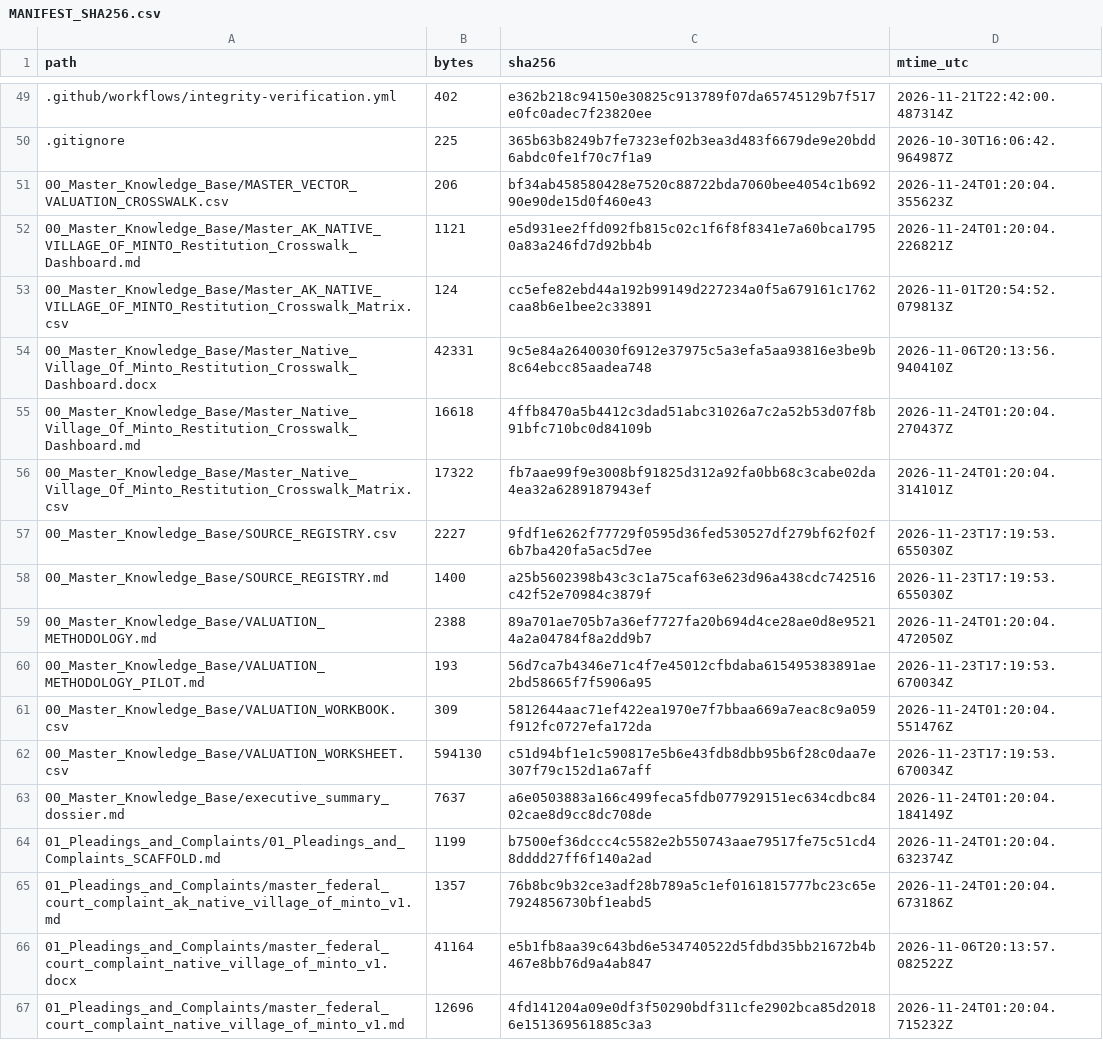
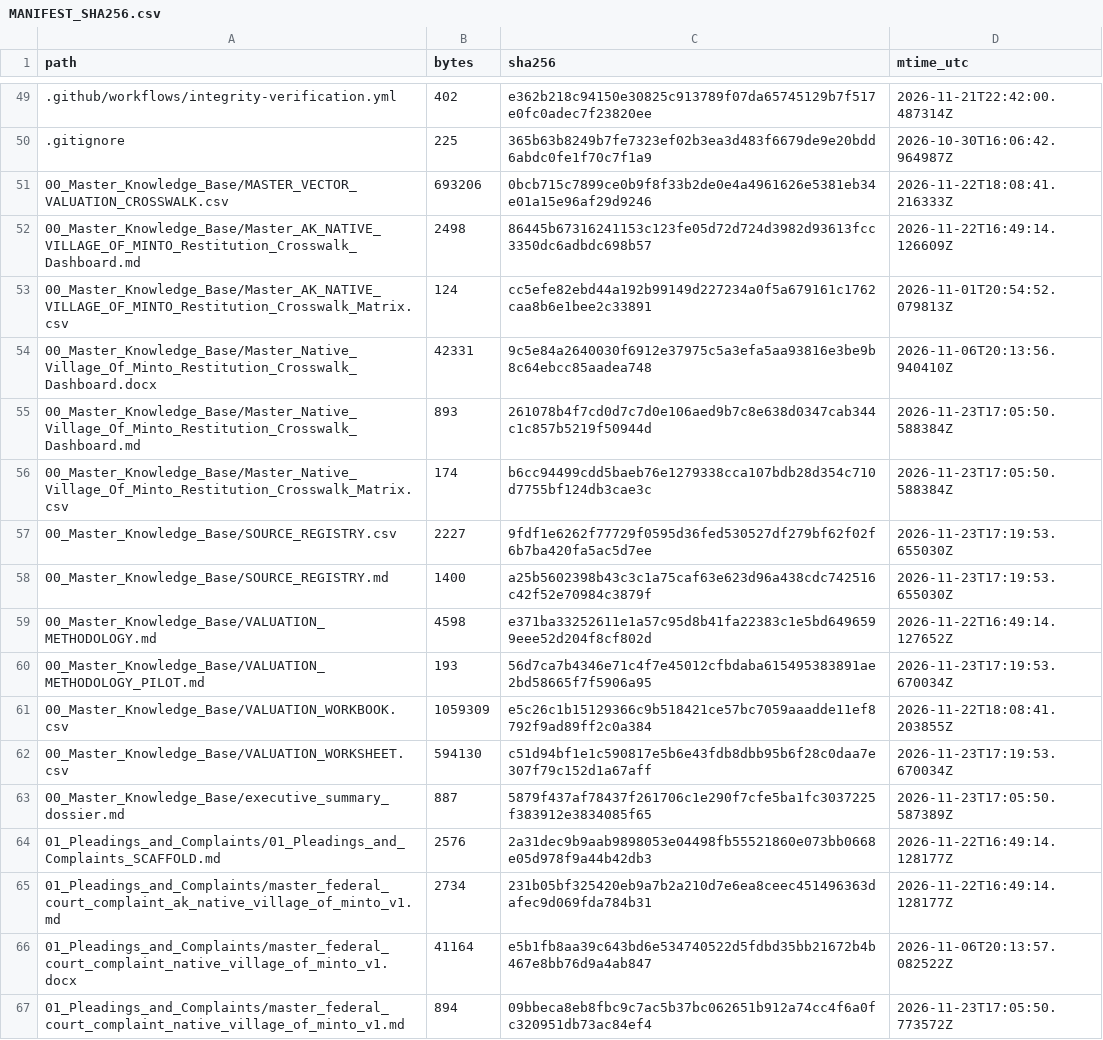
Before and after one commit to GlobalRestitutionAlliance/turtle-island-us-ak-native-village-of-minto-master-litigation, a CSV file: 99_Archives_and_Manifests/MANIFEST_SHA256.csv, drawn as a sheet; only a part is shown, gaps mark what is left out; the diff covers the shown part only.

```diff
--- a/99_Archives_and_Manifests/MANIFEST_SHA256.csv
+++ b/99_Archives_and_Manifests/MANIFEST_SHA256.csv
@@ -50,18 +50,18 @@ path,bytes,sha256,mtime_utc
 .gitignore,225,365b63b8249b7fe7323ef02b3ea3d483f6679de9e20bdd6abdc0fe1f70c7f1a9,2026-10-30T16:06:42.964987Z
-00_Master_Knowledge_Base/MASTER_VECTOR_VALUATION_CROSSWALK.csv,206,bf34ab458580428e7520c88722bda7060bee4054c1b69290e90de15d0f460e43,2026-11-24T01:20:04.355623Z
-00_Master_Knowledge_Base/Master_AK_NATIVE_VILLAGE_OF_MINTO_Restitution_Crosswalk_Dashboard.md,1121,e5d931ee2ffd092fb815c02c1f6f8f8341e7a60bca17950a83a246fd7d92bb4b,2026-11-24T01:20:04.226821Z
+00_Master_Knowledge_Base/MASTER_VECTOR_VALUATION_CROSSWALK.csv,693206,0bcb715c7899ce0b9f8f33b2de0e4a4961626e5381eb34e01a15e96af29d9246,2026-11-22T18:08:41.216333Z
+00_Master_Knowledge_Base/Master_AK_NATIVE_VILLAGE_OF_MINTO_Restitution_Crosswalk_Dashboard.md,2498,86445b67316241153c123fe05d72d724d3982d93613fcc3350dc6adbdc698b57,2026-11-22T16:49:14.126609Z
 00_Master_Knowledge_Base/Master_AK_NATIVE_VILLAGE_OF_MINTO_Restitution_Crosswalk_Matrix.csv,124,cc5efe82ebd44a192b99149d227234a0f5a679161c1762caa8b6e1bee2c33891,2026-11-01T20:54:52.079813Z
 00_Master_Knowledge_Base/Master_Native_Village_Of_Minto_Restitution_Crosswalk_Dashboard.docx,42331,9c5e84a2640030f6912e37975c5a3efa5aa93816e3be9b8c64ebcc85aadea748,2026-11-06T20:13:56.940410Z
-00_Master_Knowledge_Base/Master_Native_Village_Of_Minto_Restitution_Crosswalk_Dashboard.md,16618,4ffb8470a5b4412c3dad51abc31026a7c2a52b53d07f8b91bfc710bc0d84109b,2026-11-24T01:20:04.270437Z
-00_Master_Knowledge_Base/Master_Native_Village_Of_Minto_Restitution_Crosswalk_Matrix.csv,17322,fb7aae99f9e3008bf91825d312a92fa0bb68c3cabe02da4ea32a6289187943ef,2026-11-24T01:20:04.314101Z
+00_Master_Knowledge_Base/Master_Native_Village_Of_Minto_Restitution_Crosswalk_Dashboard.md,893,261078b4f7cd0d7c7d0e106aed9b7c8e638d0347cab344c1c857b5219f50944d,2026-11-23T17:05:50.588384Z
+00_Master_Knowledge_Base/Master_Native_Village_Of_Minto_Restitution_Crosswalk_Matrix.csv,174,b6cc94499cdd5baeb76e1279338cca107bdb28d354c710d7755bf124db3cae3c,2026-11-23T17:05:50.588384Z
 00_Master_Knowledge_Base/SOURCE_REGISTRY.csv,2227,9fdf1e6262f77729f0595d36fed530527df279bf62f02f6b7ba420fa5ac5d7ee,2026-11-23T17:19:53.655030Z
 00_Master_Knowledge_Base/SOURCE_REGISTRY.md,1400,a25b5602398b43c3c1a75caf63e623d96a438cdc742516c42f52e70984c3879f,2026-11-23T17:19:53.655030Z
-00_Master_Knowledge_Base/VALUATION_METHODOLOGY.md,2388,89a701ae705b7a36ef7727fa20b694d4ce28ae0d8e95214a2a04784f8a2dd9b7,2026-11-24T01:20:04.472050Z
+00_Master_Knowledge_Base/VALUATION_METHODOLOGY.md,4598,e371ba33252611e1a57c95d8b41fa22383c1e5bd6496599eee52d204f8cf802d,2026-11-22T16:49:14.127652Z
 00_Master_Knowledge_Base/VALUATION_METHODOLOGY_PILOT.md,193,56d7ca7b4346e71c4f7e45012cfbdaba615495383891ae2bd58665f7f5906a95,2026-11-23T17:19:53.670034Z
-00_Master_Knowledge_Base/VALUATION_WORKBOOK.csv,309,5812644aac71ef422ea1970e7f7bbaa669a7eac8c9a059f912fc0727efa172da,2026-11-24T01:20:04.551476Z
+00_Master_Knowledge_Base/VALUATION_WORKBOOK.csv,1059309,e5c26c1b15129366c9b518421ce57bc7059aaadde11ef8792f9ad89ff2c0a384,2026-11-22T18:08:41.203855Z
 00_Master_Knowledge_Base/VALUATION_WORKSHEET.csv,594130,c51d94bf1e1c590817e5b6e43fdb8dbb95b6f28c0daa7e307f79c152d1a67aff,2026-11-23T17:19:53.670034Z
-00_Master_Knowledge_Base/executive_summary_dossier.md,7637,a6e0503883a166c499feca5fdb077929151ec634cdbc8402cae8d9cc8dc708de,2026-11-24T01:20:04.184149Z
-01_Pleadings_and_Complaints/01_Pleadings_and_Complaints_SCAFFOLD.md,1199,b7500ef36dccc4c5582e2b550743aae79517fe75c51cd48dddd27ff6f140a2ad,2026-11-24T01:20:04.632374Z
-01_Pleadings_and_Complaints/master_federal_court_complaint_ak_native_village_of_minto_v1.md,1357,76b8bc9b32ce3adf28b789a5c1ef0161815777bc23c65e7924856730bf1eabd5,2026-11-24T01:20:04.673186Z
+00_Master_Knowledge_Base/executive_summary_dossier.md,887,5879f437af78437f261706c1e290f7cfe5ba1fc3037225f383912e3834085f65,2026-11-23T17:05:50.587389Z
+01_Pleadings_and_Complaints/01_Pleadings_and_Complaints_SCAFFOLD.md,2576,2a31dec9b9aab9898053e04498fb55521860e073bb0668e05d978f9a44b42db3,2026-11-22T16:49:14.128177Z
+01_Pleadings_and_Complaints/master_federal_court_complaint_ak_native_village_of_minto_v1.md,2734,231b05bf325420eb9a7b2a210d7e6ea8ceec451496363dafec9d069fda784b31,2026-11-22T16:49:14.128177Z
 01_Pleadings_and_Complaints/master_federal_court_complaint_native_village_of_minto_v1.docx,41164,e5b1fb8aa39c643bd6e534740522d5fdbd35bb21672b4b467e8bb76d9a4ab847,2026-11-06T20:13:57.082522Z
-01_Pleadings_and_Complaints/master_federal_court_complaint_native_village_of_minto_v1.md,12696,4fd141204a09e0df3f50290bdf311cfe2902bca85d20186e151369561885c3a3,2026-11-24T01:20:04.715232Z
+01_Pleadings_and_Complaints/master_federal_court_complaint_native_village_of_minto_v1.md,894,09bbeca8eb8fbc9c7ac5b37bc062651b912a74cc4f6a0fc320951db73ac84ef4,2026-11-23T17:05:50.773572Z
```
Also changed, not shown: 86 edited cells elsewhere in this file, 39 other files.
